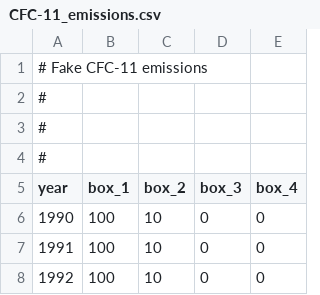
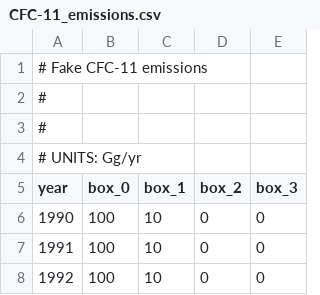
Before and after one commit to mrghg/py12box, a CSV file: py12box/data/example/CFC-11/CFC-11_emissions.csv, drawn as a sheet; only a part is shown.

```diff
--- a/py12box/data/example/CFC-11/CFC-11_emissions.csv
+++ b/py12box/data/example/CFC-11/CFC-11_emissions.csv
@@ -3,4 +3,4 @@
 #
-#
-year,box_1,box_2,box_3,box_4
+# UNITS: Gg/yr
+year,box_0,box_1,box_2,box_3
 1990,100,10,0,0
```
Also changed, not shown: py12box/data/example/CHCl3/CHCl3_emissions.csv, py12box/data/example/HFC-134a/HFC-134a_emissions.csv, 2 other files.
